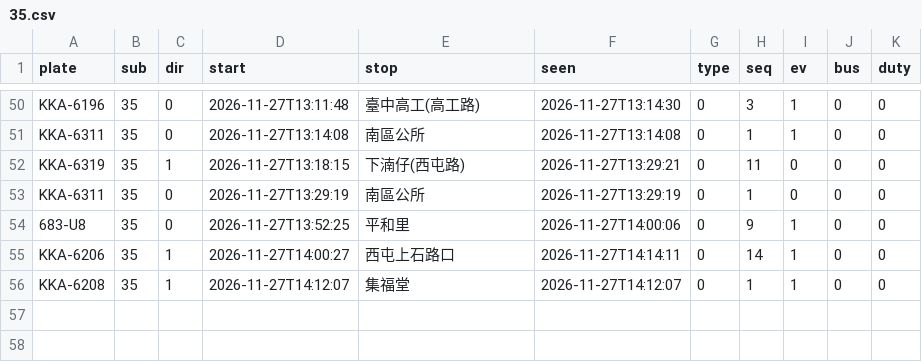
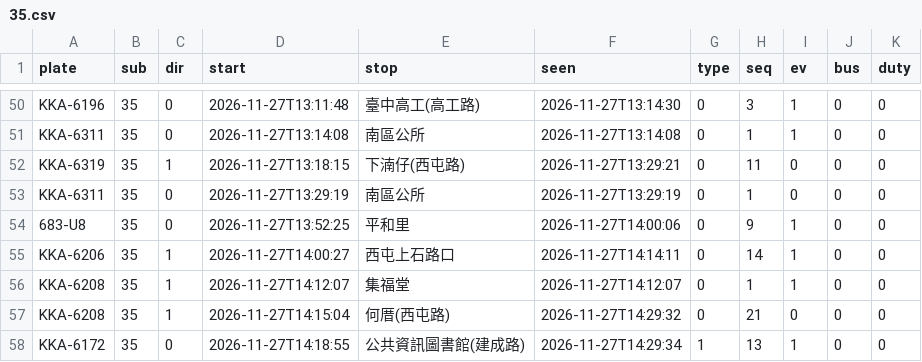
Before and after one commit to andrewwangarchnycu/Schematic-Transit-Taichung, a CSV file: departures/2026-11-27/35.csv, drawn as a sheet; only a part is shown, gaps mark what is left out.

```diff
--- a/departures/2026-11-27/35.csv
+++ b/departures/2026-11-27/35.csv
@@ -56 +56,3 @@ KKA-6206,35,1,2026-11-27T14:00:27,西屯上石路口,2026-11-27T14:14:11,0,14,1,
 KKA-6208,35,1,2026-11-27T14:12:07,集福堂,2026-11-27T14:12:07,0,1,1,0,0
+KKA-6208,35,1,2026-11-27T14:15:04,何厝(西屯路),2026-11-27T14:29:32,0,21,0,0,0
+KKA-6172,35,0,2026-11-27T14:18:55,公共資訊圖書館(建成路),2026-11-27T14:29:34,1,13,1,0,0
```
Also changed, not shown: departures/2026-11-27/19.csv, departures/2026-11-27/45.csv, 1 other file.
